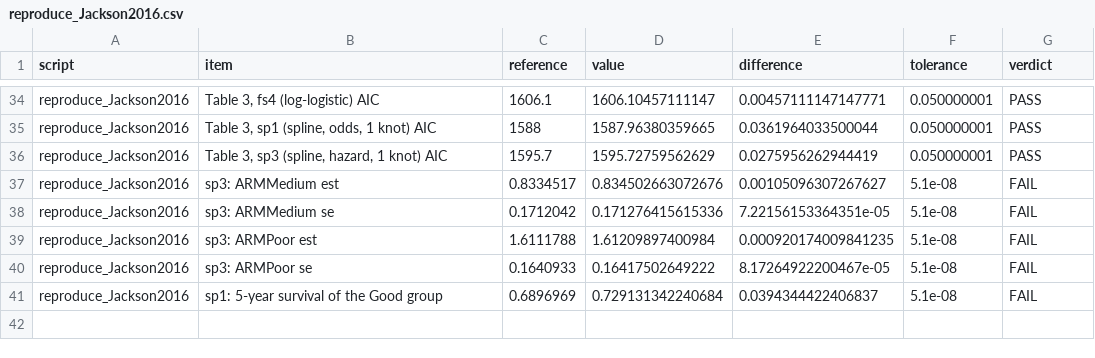
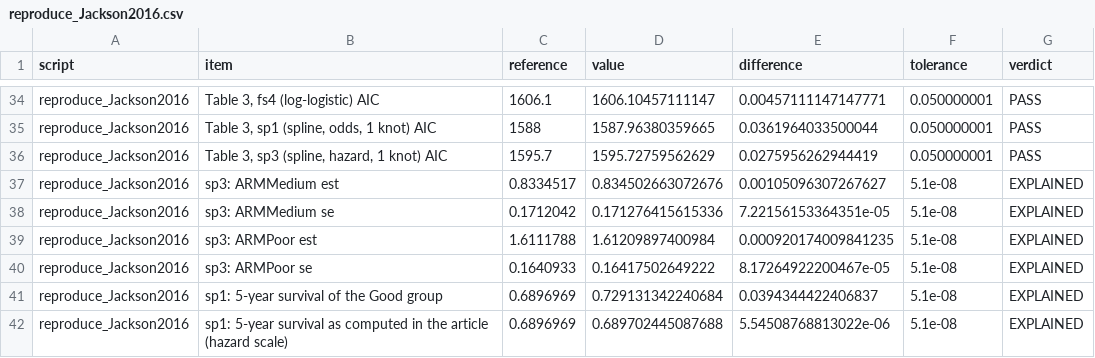
Before and after one commit to gosukehommaEX/SurvFitSummary, a CSV file: inst/reproduce/results/reproduce_Jackson2016.csv, drawn as a sheet; only a part is shown, gaps mark what is left out.

```diff
--- a/inst/reproduce/results/reproduce_Jackson2016.csv
+++ b/inst/reproduce/results/reproduce_Jackson2016.csv
@@ -36,6 +36,7 @@
 "reproduce_Jackson2016","Table 3, sp3 (spline, hazard, 1 knot) AIC",1595.7,1595.72759562629,0.0275956262944419,0.050000001,"PASS"
-"reproduce_Jackson2016","sp3: ARMMedium est",0.8334517,0.834502663072676,0.00105096307267627,5.1e-08,"FAIL"
-"reproduce_Jackson2016","sp3: ARMMedium se",0.1712042,0.171276415615336,7.22156153364351e-05,5.1e-08,"FAIL"
-"reproduce_Jackson2016","sp3: ARMPoor est",1.6111788,1.61209897400984,0.000920174009841235,5.1e-08,"FAIL"
-"reproduce_Jackson2016","sp3: ARMPoor se",0.1640933,0.16417502649222,8.17264922200467e-05,5.1e-08,"FAIL"
-"reproduce_Jackson2016","sp1: 5-year survival of the Good group",0.6896969,0.729131342240684,0.0394344422406837,5.1e-08,"FAIL"
+"reproduce_Jackson2016","sp3: ARMMedium est",0.8334517,0.834502663072676,0.00105096307267627,5.1e-08,"EXPLAINED"
+"reproduce_Jackson2016","sp3: ARMMedium se",0.1712042,0.171276415615336,7.22156153364351e-05,5.1e-08,"EXPLAINED"
+"reproduce_Jackson2016","sp3: ARMPoor est",1.6111788,1.61209897400984,0.000920174009841235,5.1e-08,"EXPLAINED"
+"reproduce_Jackson2016","sp3: ARMPoor se",0.1640933,0.16417502649222,8.17264922200467e-05,5.1e-08,"EXPLAINED"
+"reproduce_Jackson2016","sp1: 5-year survival of the Good group",0.6896969,0.729131342240684,0.0394344422406837,5.1e-08,"EXPLAINED"
+"reproduce_Jackson2016","sp1: 5-year survival as computed in the article (hazard scale)",0.6896969,0.689702445087688,5.54508768813022e-06,5.1e-08,"EXPLAINED"
```
Also changed, not shown: inst/reproduce/results/mutation/reproduce_Jackson2016.csv, inst/validation/results/mutation/validate_closed_forms.csv, 11 other files.
